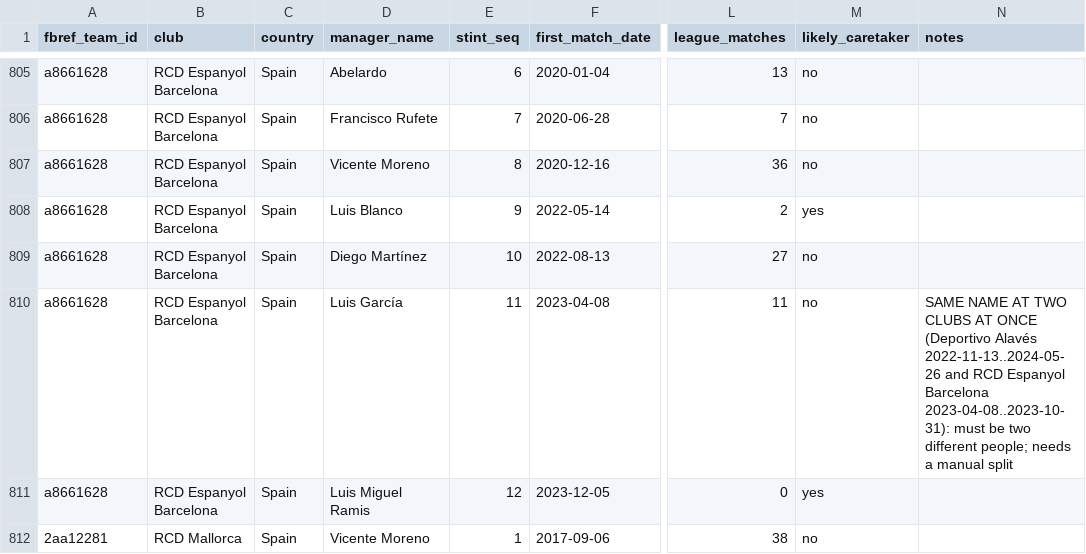
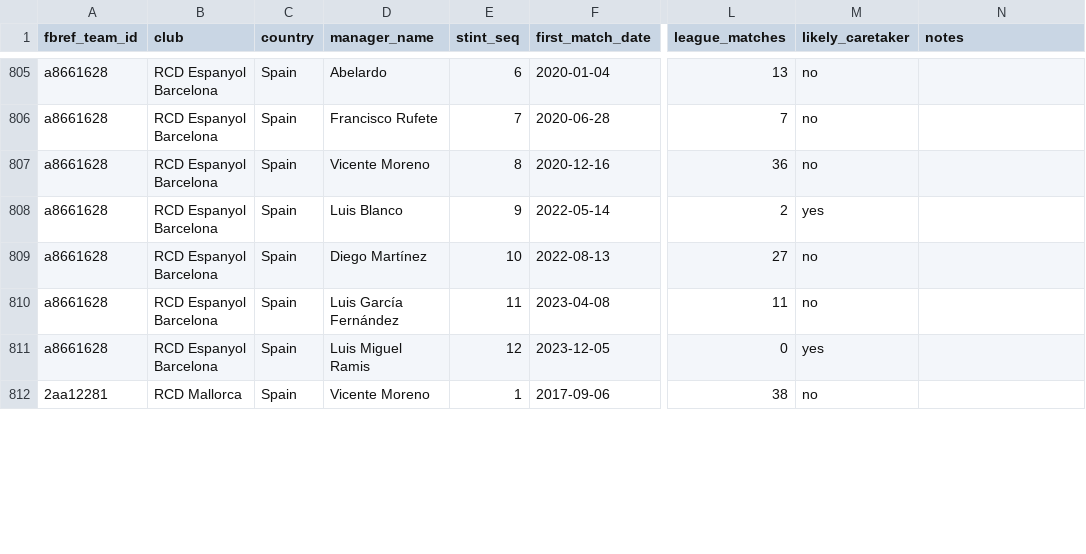
Before and after one commit to tbrunsting/Transfer-Market-Efficiency, a CSV file: reference/manager_tenures.csv, drawn as a sheet; only a part is shown, gaps mark what is left out; the diff covers the shown part only; the diff names each change by its address in the sheet, - before the commit and + after, or states it on an @@ line.

```diff
--- a/reference/manager_tenures.csv
+++ b/reference/manager_tenures.csv
-D810 (manager_name): Luis García
+D810 (manager_name): Luis García Fernández
-N810 (notes): SAME NAME AT TWO CLUBS AT ONCE (Deportivo Alavés 2022-11-13..2024-05-26 and RCD Espanyol Barcelona 2023-04-08..2023-10-31): must be two different people; needs a manual split
+N810 (notes): (empty)
```
Also changed, not shown: 20 edited cells elsewhere in this file, reference/club_season_points.csv, 4 other files.
